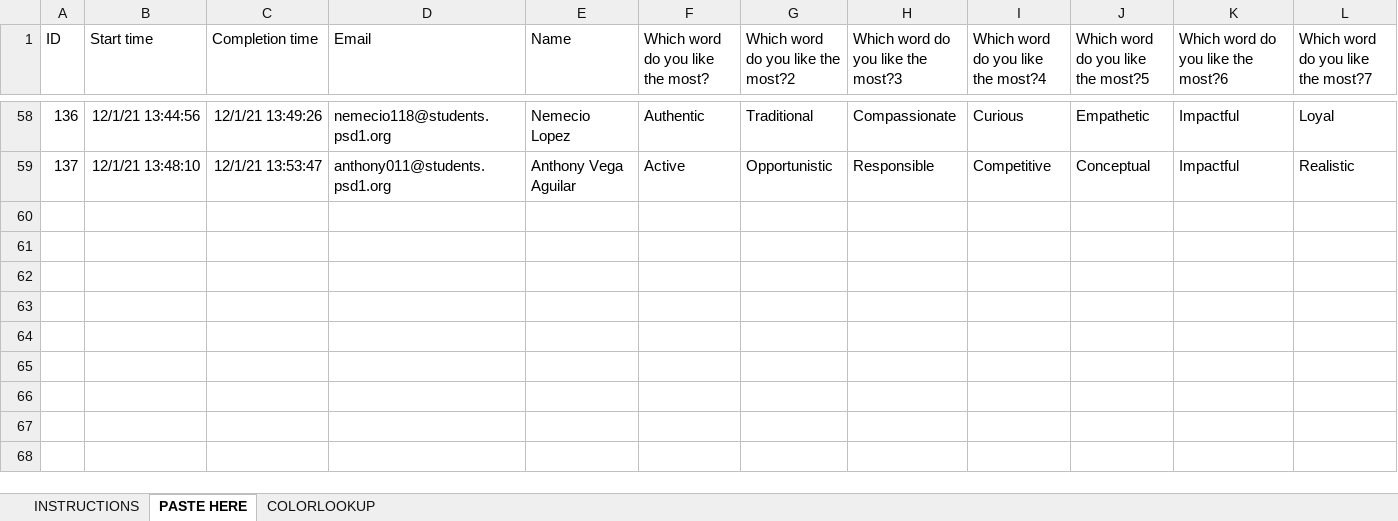
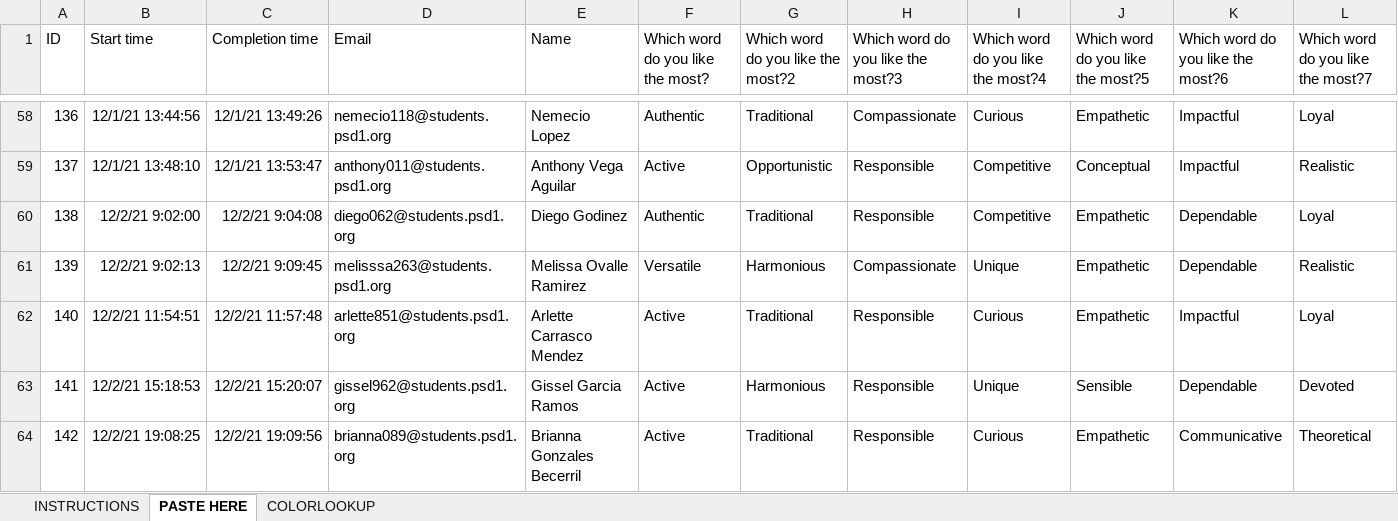
Before and after one commit to j-o-h-n-w-e-i-s/Misc, an Excel workbook: True Colors(TM) Communication Survey ANALYZER v1 21-22 T2 2021-12-01.xlsx, sheet PASTE HERE, drawn as a sheet; only a part is shown, gaps mark what is left out; values as stored, in another font and other column widths than the file's, no borders; conditional formats and table styles not drawn; rows hold the shown columns only; the diff names each change by its address in the sheet, - before the commit and + after, or states it on an @@ line.

Commit message:
Communication Colors Emails
Finally Sent Communication Colors Emails

```diff
--- a/True Colors(TM) Communication Survey ANALYZER v1 21-22 T2 2021-12-01.xlsx (sheet PASTE HERE)
+++ b/True Colors(TM) Communication Survey ANALYZER v1 21-22 T2 2021-12-01.xlsx (sheet PASTE HERE)
+row 60: 138 | 12/2/21 9:02:00 | 12/2/21 9:04:08 | diego062@students.psd1.org | Diego Godinez | Authentic | Traditional | Responsible | Competitive | Empathetic | Dependable | Loyal
+row 61: 139 | 12/2/21 9:02:13 | 12/2/21 9:09:45 | melisssa263@students.psd1.org | Melissa Ovalle Ramirez | Versatile | Harmonious | Compassionate | Unique | Empathetic | Dependable | Realistic
+row 62: 140 | 12/2/21 11:54:51 | 12/2/21 11:57:48 | arlette851@students.psd1.org | Arlette Carrasco Mendez | Active | Traditional | Responsible | Curious | Empathetic | Impactful | Loyal
+row 63: 141 | 12/2/21 15:18:53 | 12/2/21 15:20:07 | gissel962@students.psd1.org | Gissel Garcia Ramos | Active | Harmonious | Responsible | Unique | Sensible | Dependable | Devoted
+row 64: 142 | 12/2/21 19:08:25 | 12/2/21 19:09:56 | brianna089@students.psd1.org | Brianna Gonzales Becerril | Active | Traditional | Responsible | Curious | Empathetic | Communicative | Theoretical
```
Also changed, not shown: 1 other file.
